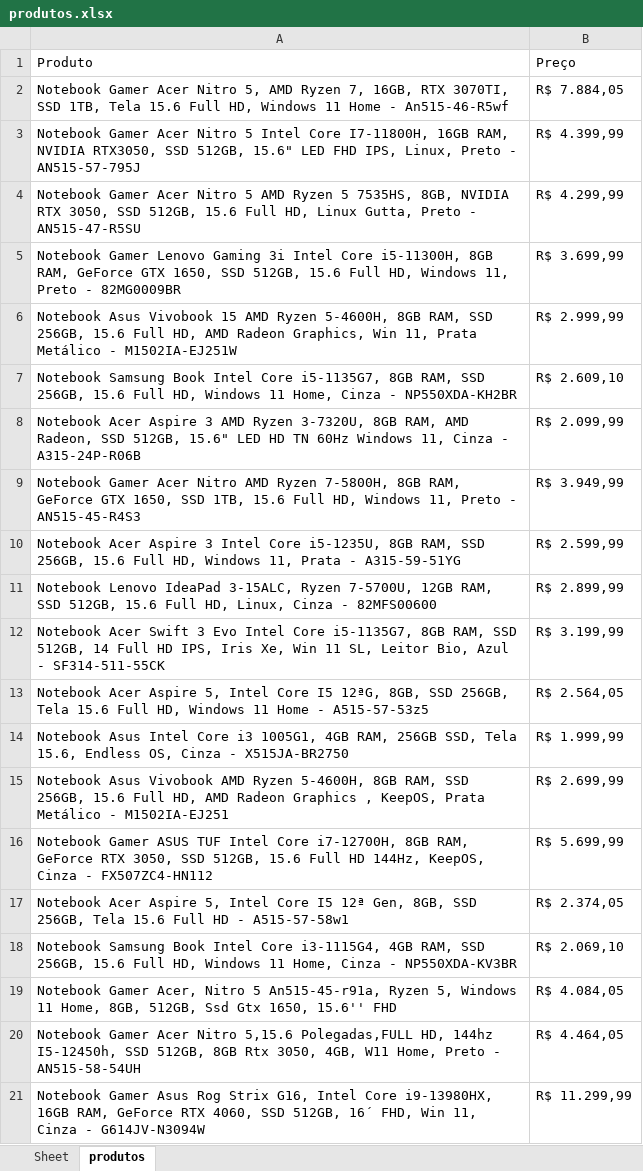
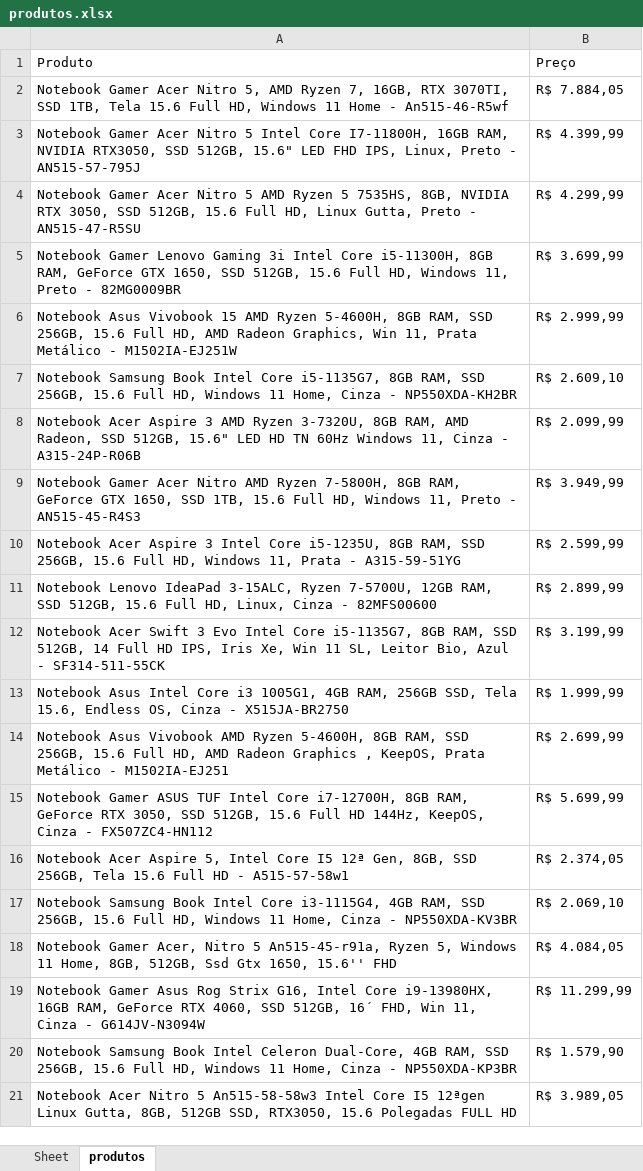
Before and after one commit to Hamilton-HDC/Automa-o-de-Web-Scraping-e-Excel, an Excel workbook: produtos.xlsx, sheet produtos, drawn as a sheet; values as stored, in another font and other column widths than the file's, no borders; removed rows and columns are numbered as before the commit, all else as after; the diff names each change by its address in the sheet, - before the commit and + after, or states it on an @@ line.

```diff
--- a/produtos.xlsx (sheet produtos)
+++ b/produtos.xlsx (sheet produtos)
-row 13: Notebook Acer Aspire 5, Intel Core I5 12ªG, 8GB, SSD 256GB, Tela 15.6 Full HD, Windows 11 Home - A515-57-53z5 | R$ 2.564,05
-row 20: Notebook Gamer Acer Nitro 5,15.6 Polegadas,FULL HD, 144hz I5-12450h, SSD 512GB, 8GB Rtx 3050, 4GB, W11 Home, Preto - AN515-58-54UH | R$ 4.464,05
+row 20: Notebook Samsung Book Intel Celeron Dual-Core, 4GB RAM, SSD 256GB, 15.6 Full HD, Windows 11 Home, Cinza - NP550XDA-KP3BR | R$ 1.579,90
+row 21: Notebook Acer Nitro 5 An515-58-58w3 Intel Core I5 12ªgen Linux Gutta, 8GB, 512GB SSD, RTX3050, 15.6 Polegadas FULL HD | R$ 3.989,05
```
Also changed, not shown: 3 other files.
